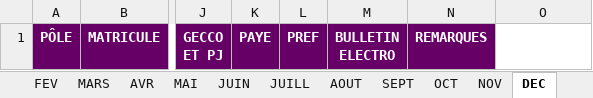
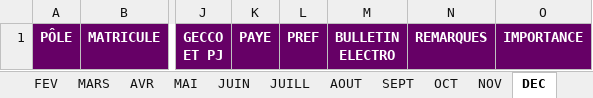
Before and after one commit to albatror/GRH-manager, an Excel workbook: Modèle cahier de paye_.xlsx, sheet DEC, drawn as a sheet; only a part is shown, gaps mark what is left out; values as stored, in another font and other column widths than the file's, no borders; conditional formats not drawn; the diff names each change by its address in the sheet, - before the commit and + after, or states it on an @@ line.

```diff
--- a/Modèle cahier de paye_.xlsx (sheet DEC)
+++ b/Modèle cahier de paye_.xlsx (sheet DEC)
-O1: (empty)
+O1: IMPORTANCE
-O1 fill: none
+O1 fill: #660066
```
Also changed, not shown: sheet PARAMETRAGE, sheet N+1, sheet JUIN, sheet MAI, sheet JUILL, sheet AOUT, 7 more sheets, Tableau de bord_.xlsx.
